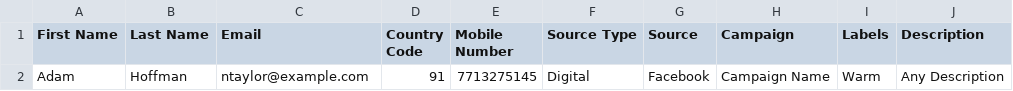
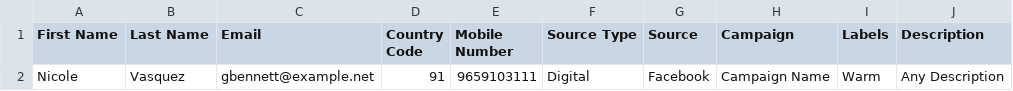
Before and after one commit to Abzal7359/Leadsuite, a CSV file: features/steps/leads_sample.csv, drawn as a sheet.

```diff
--- a/features/steps/leads_sample.csv
+++ b/features/steps/leads_sample.csv
@@ -1,2 +1,2 @@
 First Name,Last Name,Email,Country Code,Mobile Number,Source Type,Source,Campaign,Labels,Description
-Adam,Hoffman,ntaylor@example.com,91,7713275145,Digital,Facebook,Campaign Name,Warm,Any Description
+Nicole,Vasquez,gbennett@example.net,91,9659103111,Digital,Facebook,Campaign Name,Warm,Any Description
```
Also changed, not shown: 3 other files.
